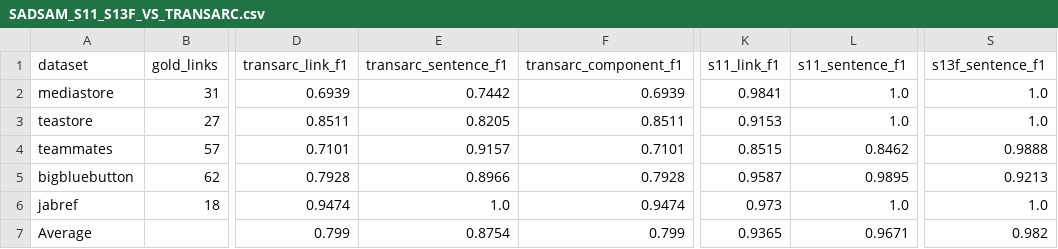
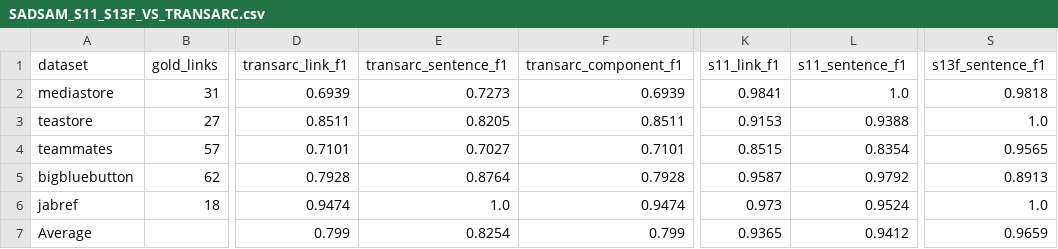
Before and after one commit to SoftHeinrich/transarc-emp, a CSV file: reports/SADSAM_S11_S13F_VS_TRANSARC.csv, drawn as a sheet; only a part is shown, gaps mark what is left out; the diff names each change by its address in the sheet, - before the commit and + after, or states it on an @@ line.

```diff
--- a/reports/SADSAM_S11_S13F_VS_TRANSARC.csv
+++ b/reports/SADSAM_S11_S13F_VS_TRANSARC.csv
-E2 (transarc_sentence_f1): 0.7442
+E2 (transarc_sentence_f1): 0.7273
-S2 (s13f_sentence_f1): 1.0
+S2 (s13f_sentence_f1): 0.9818
-L3 (s11_sentence_f1): 1.0
+L3 (s11_sentence_f1): 0.9388
-E4 (transarc_sentence_f1): 0.9157
+E4 (transarc_sentence_f1): 0.7027
-L4 (s11_sentence_f1): 0.8462
+L4 (s11_sentence_f1): 0.8354
-S4 (s13f_sentence_f1): 0.9888
+S4 (s13f_sentence_f1): 0.9565
-E5 (transarc_sentence_f1): 0.8966
+E5 (transarc_sentence_f1): 0.8764
-L5 (s11_sentence_f1): 0.9895
+L5 (s11_sentence_f1): 0.9792
-S5 (s13f_sentence_f1): 0.9213
+S5 (s13f_sentence_f1): 0.8913
-L6 (s11_sentence_f1): 1.0
+L6 (s11_sentence_f1): 0.9524
-E7 (transarc_sentence_f1): 0.8754
+E7 (transarc_sentence_f1): 0.8254
-L7 (s11_sentence_f1): 0.9671
+L7 (s11_sentence_f1): 0.9412
-S7 (s13f_sentence_f1): 0.982
+S7 (s13f_sentence_f1): 0.9659
```
Also changed, not shown: reports/SADCODE_S11_S13F_VS_TRANSARC.csv, reports/metrics_sad-code.csv, 6 other files.
